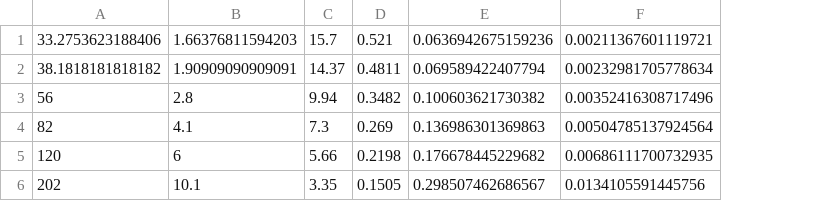
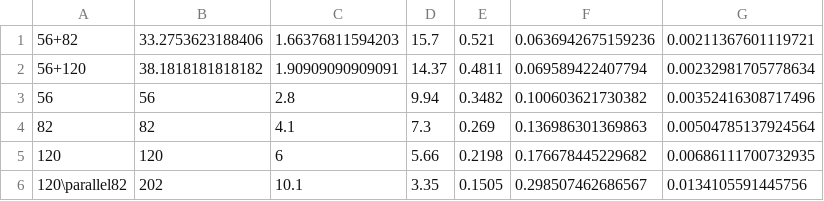
Before and after one commit to nmontesoro/latex-report, a CSV file: data/calibracion.csv, drawn as a sheet; the diff names each change by its address in the sheet, - before the commit and + after, or states it on an @@ line.

Commit message:
Agrego columna de configuracion

```diff
--- a/data/calibracion.csv
+++ b/data/calibracion.csv
+column A, rows 1-6: 56+82 | 56+120 | 56 | 82 | 120 | 120\parallel82
```
